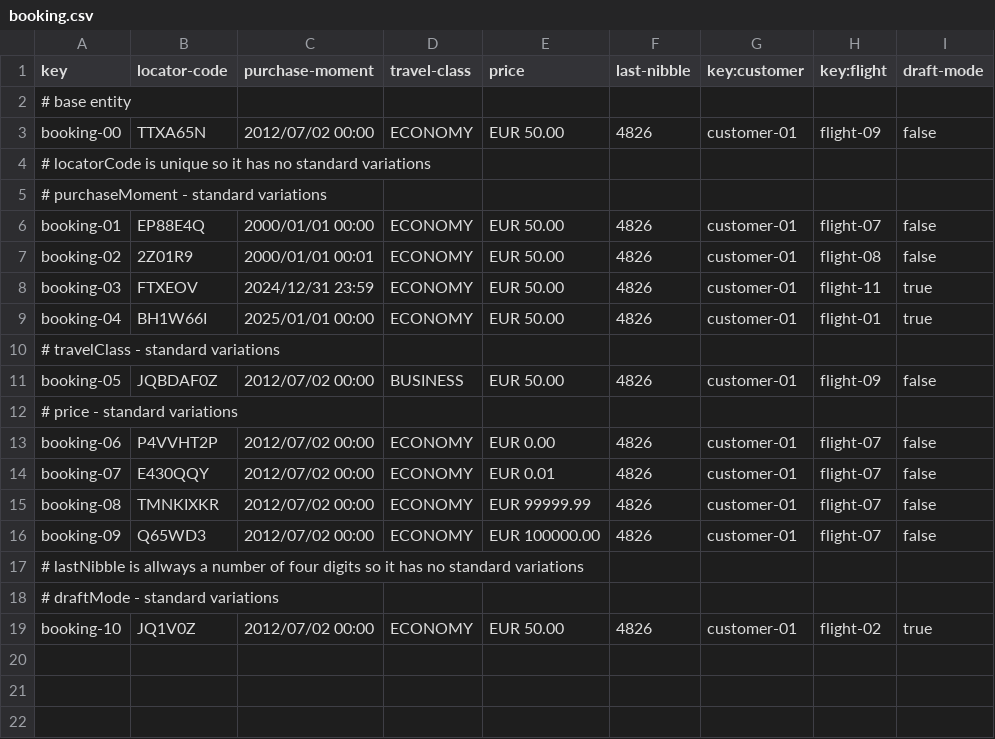
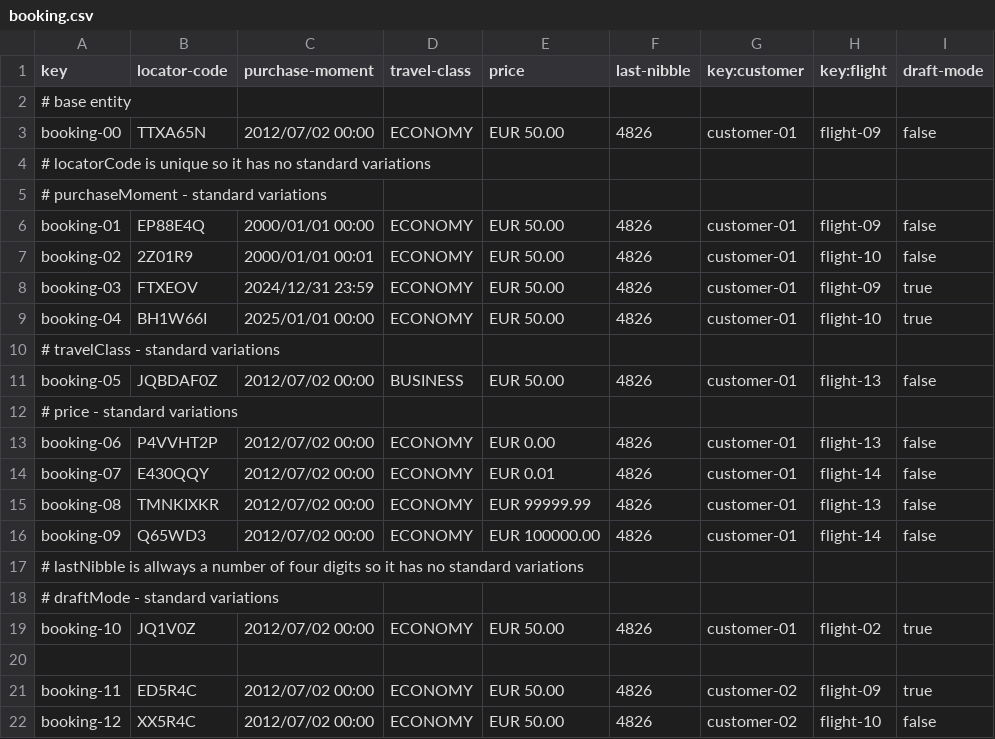
Before and after one commit to DP2-IIS-C1048/Acme-ANS-D, a CSV file: src/main/resources/WEB-INF/data/sample/booking.csv, drawn as a sheet.

Commit message:
Actuliizado sample data de booking, bookingRecord y passenger

```diff
--- a/src/main/resources/WEB-INF/data/sample/booking.csv
+++ b/src/main/resources/WEB-INF/data/sample/booking.csv
@@ -5,13 +5,13 @@ booking-00,"TTXA65N",2012/07/02 00:00,ECONOMY,EUR 50.00,"4826",customer-01,fligh
 # purchaseMoment - standard variations
-booking-01,"EP88E4Q",2000/01/01 00:00,ECONOMY,EUR 50.00,"4826",customer-01,flight-07,false
-booking-02,"2Z01R9",2000/01/01 00:01,ECONOMY,EUR 50.00,"4826",customer-01,flight-08,false
-booking-03,"FTXEOV",2024/12/31 23:59,ECONOMY,EUR 50.00,"4826",customer-01,flight-11,true
-booking-04,"BH1W66I",2025/01/01 00:00,ECONOMY,EUR 50.00,"4826",customer-01,flight-01,true
+booking-01,"EP88E4Q",2000/01/01 00:00,ECONOMY,EUR 50.00,"4826",customer-01,flight-09,false
+booking-02,"2Z01R9",2000/01/01 00:01,ECONOMY,EUR 50.00,"4826",customer-01,flight-10,false
+booking-03,"FTXEOV",2024/12/31 23:59,ECONOMY,EUR 50.00,"4826",customer-01,flight-09,true
+booking-04,"BH1W66I",2025/01/01 00:00,ECONOMY,EUR 50.00,"4826",customer-01,flight-10,true
 # travelClass - standard variations
-booking-05,"JQBDAF0Z",2012/07/02 00:00,BUSINESS,EUR 50.00,"4826",customer-01,flight-09,false
+booking-05,"JQBDAF0Z",2012/07/02 00:00,BUSINESS,EUR 50.00,"4826",customer-01,flight-13,false
 # price - standard variations
-booking-06,"P4VVHT2P",2012/07/02 00:00,ECONOMY,EUR 0.00,"4826",customer-01,flight-07,false
-booking-07,"E430QQY",2012/07/02 00:00,ECONOMY,EUR 0.01,"4826",customer-01,flight-07,false
-booking-08,"TMNKIXKR",2012/07/02 00:00,ECONOMY,EUR 99999.99,"4826",customer-01,flight-07,false
-booking-09,"Q65WD3",2012/07/02 00:00,ECONOMY,EUR 100000.00,"4826",customer-01,flight-07,false
+booking-06,"P4VVHT2P",2012/07/02 00:00,ECONOMY,EUR 0.00,"4826",customer-01,flight-13,false
+booking-07,"E430QQY",2012/07/02 00:00,ECONOMY,EUR 0.01,"4826",customer-01,flight-14,false
+booking-08,"TMNKIXKR",2012/07/02 00:00,ECONOMY,EUR 99999.99,"4826",customer-01,flight-13,false
+booking-09,"Q65WD3",2012/07/02 00:00,ECONOMY,EUR 100000.00,"4826",customer-01,flight-14,false
 # lastNibble is allways a number of four digits so it has no standard variations
@@ -19 +19,4 @@ booking-09,"Q65WD3",2012/07/02 00:00,ECONOMY,EUR 100000.00,"4826",customer-01,fl
 booking-10,"JQ1V0Z",2012/07/02 00:00,ECONOMY,EUR 50.00,"4826",customer-01,flight-02,true
+
+booking-11,"ED5R4C",2012/07/02 00:00,ECONOMY,EUR 50.00,"4826",customer-02,flight-09,true
+booking-12,"XX5R4C",2012/07/02 00:00,ECONOMY,EUR 50.00,"4826",customer-02,flight-10,false
```
Also changed, not shown: src/main/resources/WEB-INF/data/sample/bookingRecord.csv, src/main/resources/WEB-INF/data/sample/passenger.csv.
